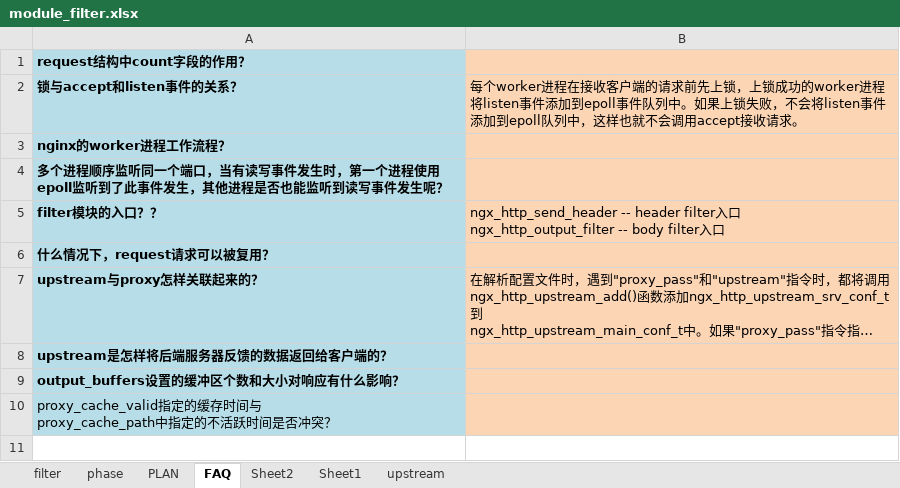
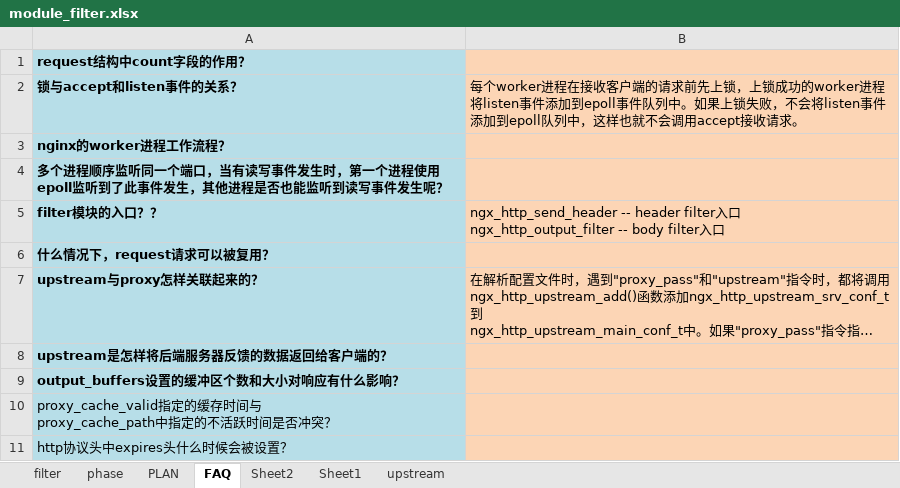
Before and after one commit to feifei435/nginx-source-analysis, an Excel workbook: src/debug/analysis/filter模块/module_filter.xlsx, sheet FAQ, drawn as a sheet; long unchanged cells end in …; values as stored, in another font and other column widths than the file's, no borders; the diff names each change by its address in the sheet, - before the commit and + after, or states it on an @@ line.

```diff
--- a/src/debug/analysis/filter模块/module_filter.xlsx (sheet FAQ)
+++ b/src/debug/analysis/filter模块/module_filter.xlsx (sheet FAQ)
+row 11: http协议头中expires头什么时候会被设置？
```
Also changed, not shown: 16 other files.
